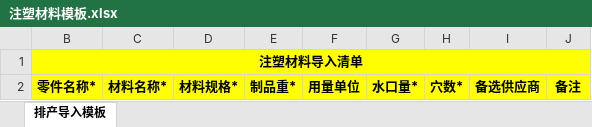
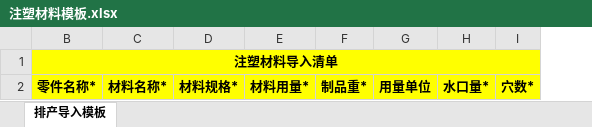
Before and after one commit to flaglinlinna/huayu_mes, an Excel workbook: src/main/resources/static/excelFile/注塑材料模板.xlsx, sheet 排产导入模板, drawn as a sheet; values as stored, in another font and other column widths than the file's, no borders; removed rows and columns are numbered as before the commit, all else as after; the diff names each change by its address in the sheet, - before the commit and + after, or states it on an @@ line.

```diff
--- a/src/main/resources/static/excelFile/注塑材料模板.xlsx (sheet 排产导入模板)
+++ b/src/main/resources/static/excelFile/注塑材料模板.xlsx (sheet 排产导入模板)
+column E, row 2: 材料用量*
-column I, row 2: 备选供应商
-column J, row 2: 备注
```
Also changed, not shown: src/main/resources/static/excelFile/五金工艺模板.xlsx, src/main/resources/static/excelFile/五金材料模板.xlsx, 36 other files.
